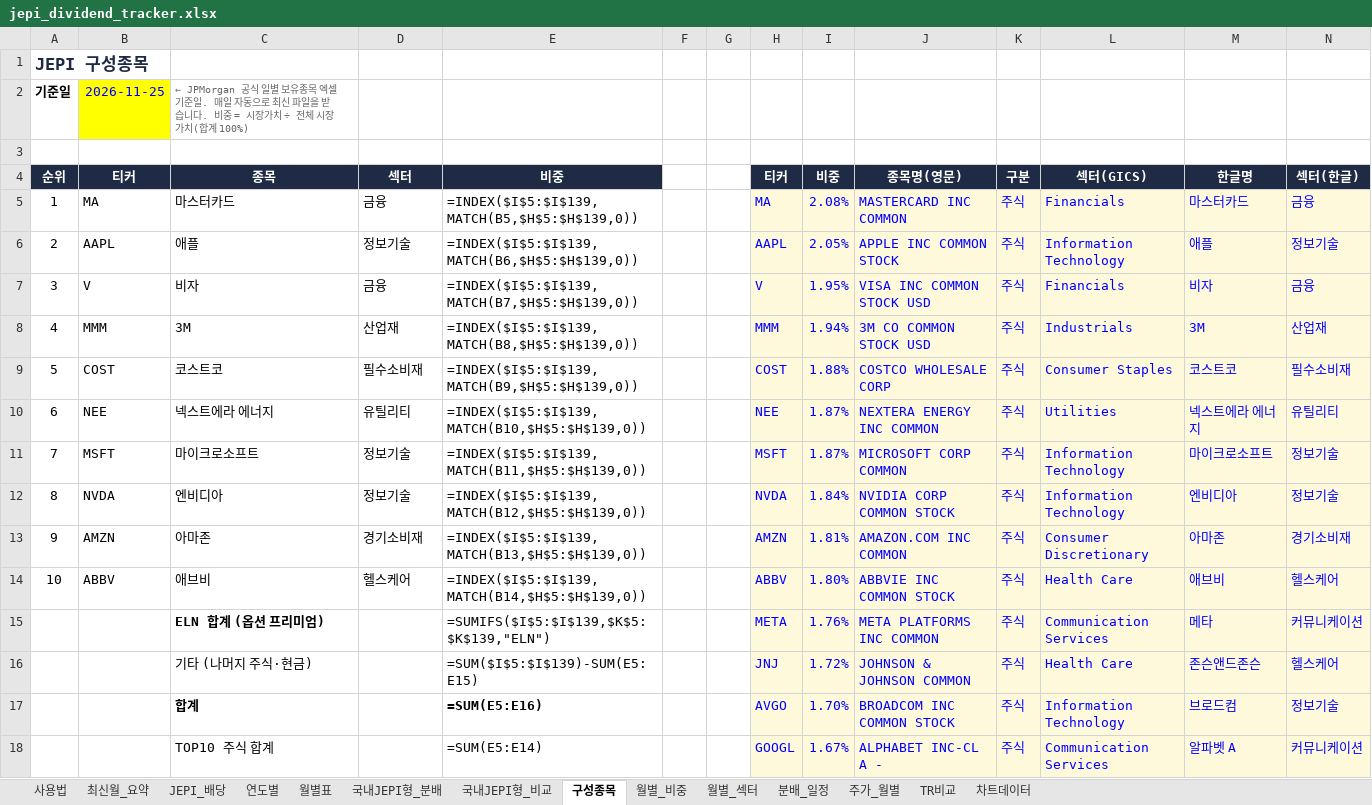
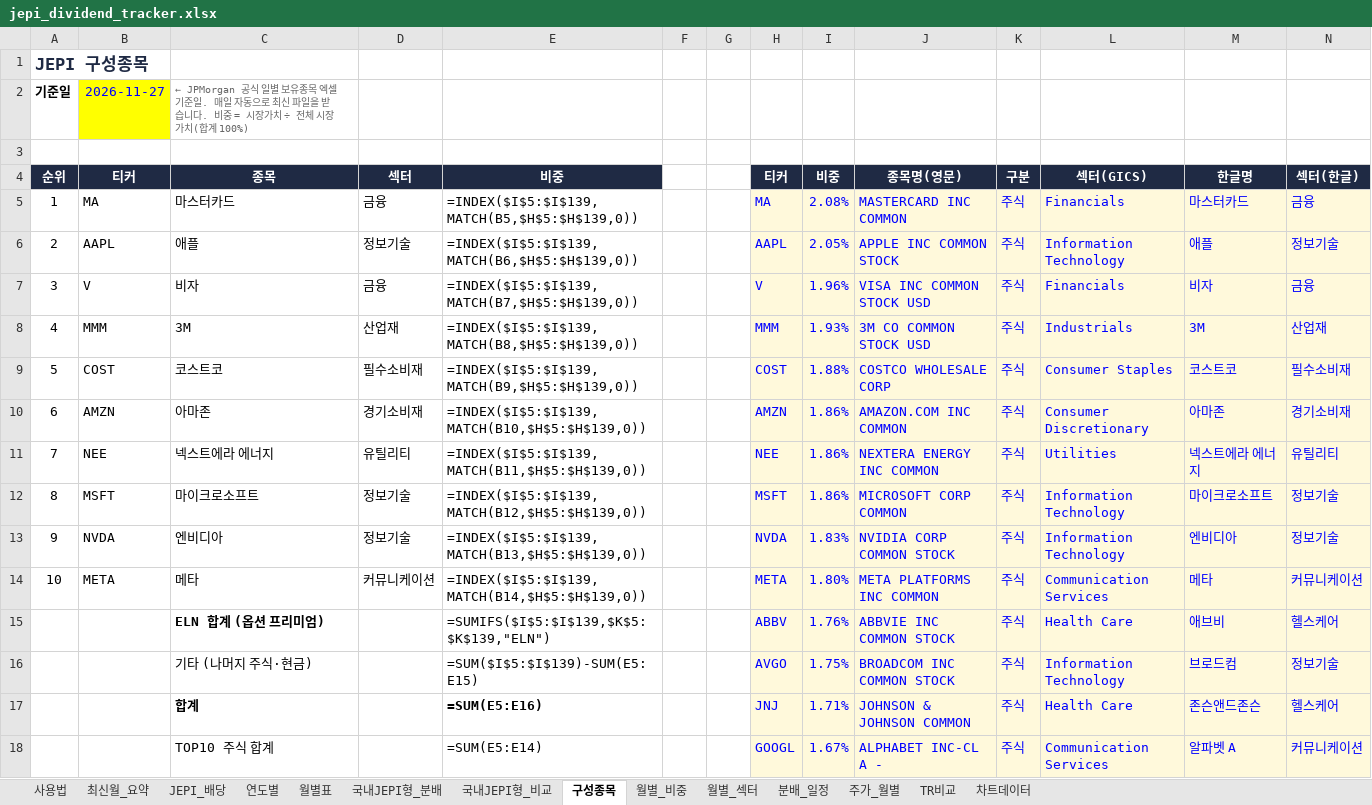
Before and after one commit to ttokjaeTV/jepi-tracker, an Excel workbook: downloads/jepi_dividend_tracker.xlsx, sheet 구성종목, drawn as a sheet; only a part is shown; values as stored, in another font and other column widths than the file's, no borders; formulas without a stored value are shown as written; charts and pictures not drawn; removed rows and columns are numbered as before the commit, all else as after; the diff covers the shown part only; the diff names each change by its address in the sheet, - before the commit and + after, or states it on an @@ line.

```diff
--- a/downloads/jepi_dividend_tracker.xlsx (sheet 구성종목)
+++ b/downloads/jepi_dividend_tracker.xlsx (sheet 구성종목)
-B2 (티커): 2026-11-25
+B2 (티커): 2026-11-27
-I7 (비중): 1.95%
+I7 (비중): 1.96%
-I8 (비중): 1.94%
+I8 (비중): 1.93%
+row 10: 6 | AMZN | 아마존 | 경기소비재 | =INDEX($I$5:$I$139,MATCH(B10,$H$5:$H$139,0)) |  |  | AMZN | 1.86% | AMAZON.COM INC COMMON | 주식 | Consumer Discretionary | 아마존 | 경기소비재
-A11 (순위): 6
+A11 (순위): 7
-E11 (비중): =INDEX($I$5:$I$139,MATCH(B10,$H$5:$H$139,0))
+E11 (비중): =INDEX($I$5:$I$139,MATCH(B11,$H$5:$H$139,0))
-I11:I12 (비중): 1.87%
+I11:I12 (비중): 1.86%
-A12 (순위): 7
+A12 (순위): 8
-E12 (비중): =INDEX($I$5:$I$139,MATCH(B11,$H$5:$H$139,0))
+E12 (비중): =INDEX($I$5:$I$139,MATCH(B12,$H$5:$H$139,0))
-A13 (순위): 8
+A13 (순위): 9
-E13 (비중): =INDEX($I$5:$I$139,MATCH(B12,$H$5:$H$139,0))
+E13 (비중): =INDEX($I$5:$I$139,MATCH(B13,$H$5:$H$139,0))
-I13 (비중): 1.84%
+I13 (비중): 1.83%
-row 13: 9 | AMZN | 아마존 | 경기소비재 | =INDEX($I$5:$I$139,MATCH(B13,$H$5:$H$139,0)) |  |  | AMZN | 1.81% | AMAZON.COM INC COMMON | 주식 | Consumer Discretionary | 아마존 | 경기소비재
-B14 (티커): ABBV
+B14 (티커): META
-C14 (종목): 애브비
+C14 (종목): 메타
-D14 (섹터): 헬스케어
+D14 (섹터): 커뮤니케이션
-H14 (티커): ABBV
+H14 (티커): META
-J14 (종목명(영문)): ABBVIE INC COMMON STOCK
+J14 (종목명(영문)): META PLATFORMS INC COMMON
-L14 (섹터(GICS)): Health Care
+L14 (섹터(GICS)): Communication Services
-M14 (한글명): 애브비
+M14 (한글명): 메타
-N14 (섹터(한글)): 헬스케어
+N14 (섹터(한글)): 커뮤니케이션
-H15 (티커): META
+H15 (티커): ABBV
-J15 (종목명(영문)): META PLATFORMS INC COMMON
+J15 (종목명(영문)): ABBVIE INC COMMON STOCK
-L15 (섹터(GICS)): Communication Services
+L15 (섹터(GICS)): Health Care
-M15 (한글명): 메타
+M15 (한글명): 애브비
-N15 (섹터(한글)): 커뮤니케이션
+N15 (섹터(한글)): 헬스케어
-row 16:  |  | 기타 (나머지 주식·현금) |  | =SUM($I$5:$I$139)-SUM(E5:E15) |  |  | JNJ | 1.72% | JOHNSON & JOHNSON COMMON | 주식 | Health Care | 존슨앤드존슨 | 헬스케어
-C16 (종목): 합계
+C16 (종목): 기타 (나머지 주식·현금)
-C16 bold: on
+C16 bold: off
-E16 (비중): =SUM(E5:E16)
+E16 (비중): =SUM($I$5:$I$139)-SUM(E5:E15)
-E16 bold: on
+E16 bold: off
-I16 (비중): 1.70%
+I16 (비중): 1.75%
+row 17:  |  | 합계 |  | =SUM(E5:E16) |  |  | JNJ | 1.71% | JOHNSON & JOHNSON COMMON | 주식 | Health Care | 존슨앤드존슨 | 헬스케어
```
Also changed, not shown: 21 added rows, 21 removed rows, 5 moved rows and 42 edited cells elsewhere in this sheet, sheet 사용법, 2 other files.
